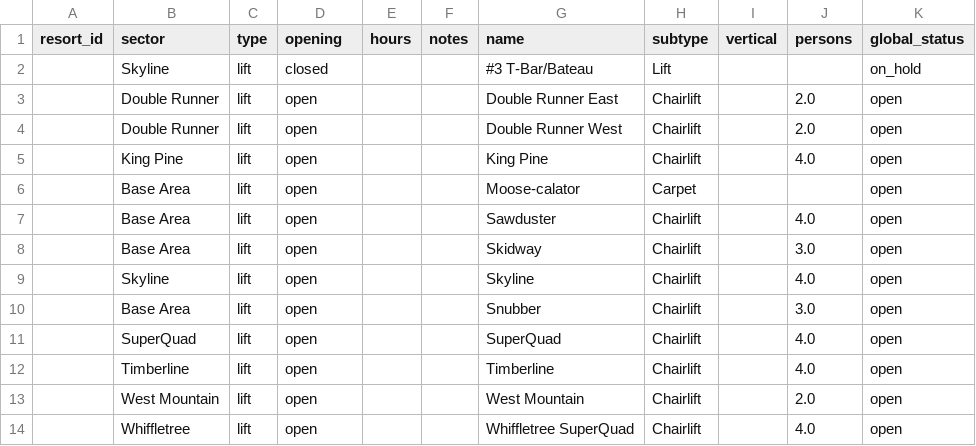
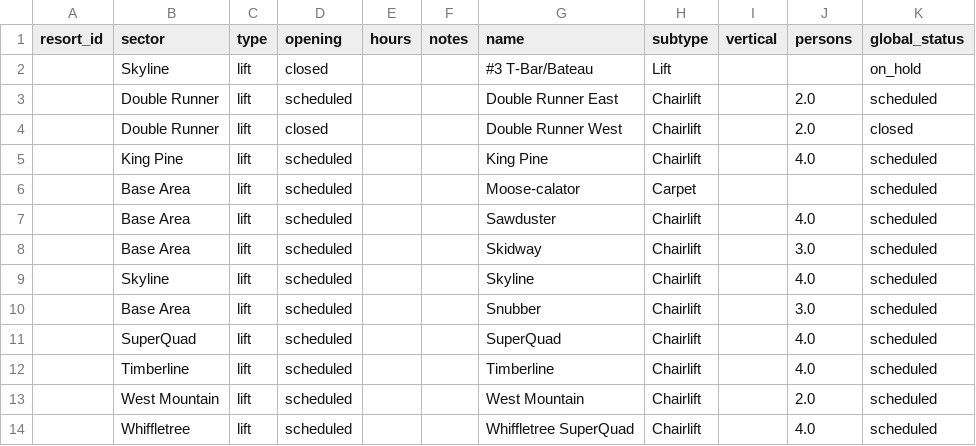
Before and after one commit to abkfenris/sugarloaf, a CSV file: lifts.csv, drawn as a sheet.

```diff
--- a/lifts.csv
+++ b/lifts.csv
@@ -2,13 +2,13 @@ resort_id,sector,type,opening,hours,notes,name,subtype,vertical,persons,global_s
 ,Skyline,lift,closed,,,#3 T-Bar/Bateau,Lift,,,on_hold
-,Double Runner,lift,open,,,Double Runner East,Chairlift,,2.0,open
-,Double Runner,lift,open,,,Double Runner West,Chairlift,,2.0,open
-,King Pine,lift,open,,,King Pine,Chairlift,,4.0,open
-,Base Area,lift,open,,,Moose-calator,Carpet,,,open
-,Base Area,lift,open,,,Sawduster,Chairlift,,4.0,open
-,Base Area,lift,open,,,Skidway,Chairlift,,3.0,open
-,Skyline,lift,open,,,Skyline,Chairlift,,4.0,open
-,Base Area,lift,open,,,Snubber,Chairlift,,3.0,open
-,SuperQuad,lift,open,,,SuperQuad,Chairlift,,4.0,open
-,Timberline,lift,open,,,Timberline,Chairlift,,4.0,open
-,West Mountain,lift,open,,,West Mountain,Chairlift,,2.0,open
-,Whiffletree,lift,open,,,Whiffletree SuperQuad,Chairlift,,4.0,open
+,Double Runner,lift,scheduled,,,Double Runner East,Chairlift,,2.0,scheduled
+,Double Runner,lift,closed,,,Double Runner West,Chairlift,,2.0,closed
+,King Pine,lift,scheduled,,,King Pine,Chairlift,,4.0,scheduled
+,Base Area,lift,scheduled,,,Moose-calator,Carpet,,,scheduled
+,Base Area,lift,scheduled,,,Sawduster,Chairlift,,4.0,scheduled
+,Base Area,lift,scheduled,,,Skidway,Chairlift,,3.0,scheduled
+,Skyline,lift,scheduled,,,Skyline,Chairlift,,4.0,scheduled
+,Base Area,lift,scheduled,,,Snubber,Chairlift,,3.0,scheduled
+,SuperQuad,lift,scheduled,,,SuperQuad,Chairlift,,4.0,scheduled
+,Timberline,lift,scheduled,,,Timberline,Chairlift,,4.0,scheduled
+,West Mountain,lift,scheduled,,,West Mountain,Chairlift,,2.0,scheduled
+,Whiffletree,lift,scheduled,,,Whiffletree SuperQuad,Chairlift,,4.0,scheduled
```
Also changed, not shown: 1 other file.
